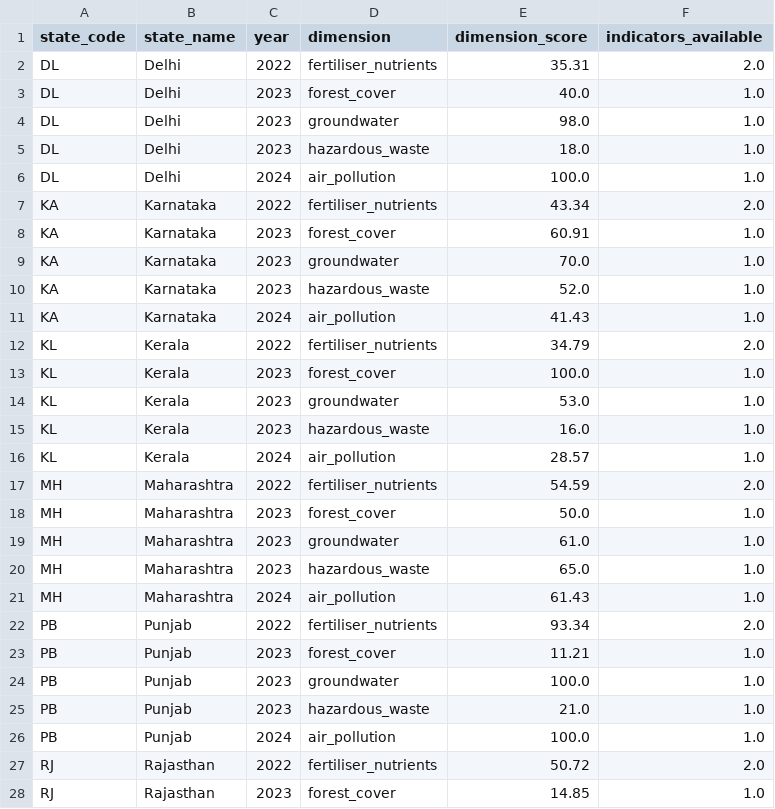
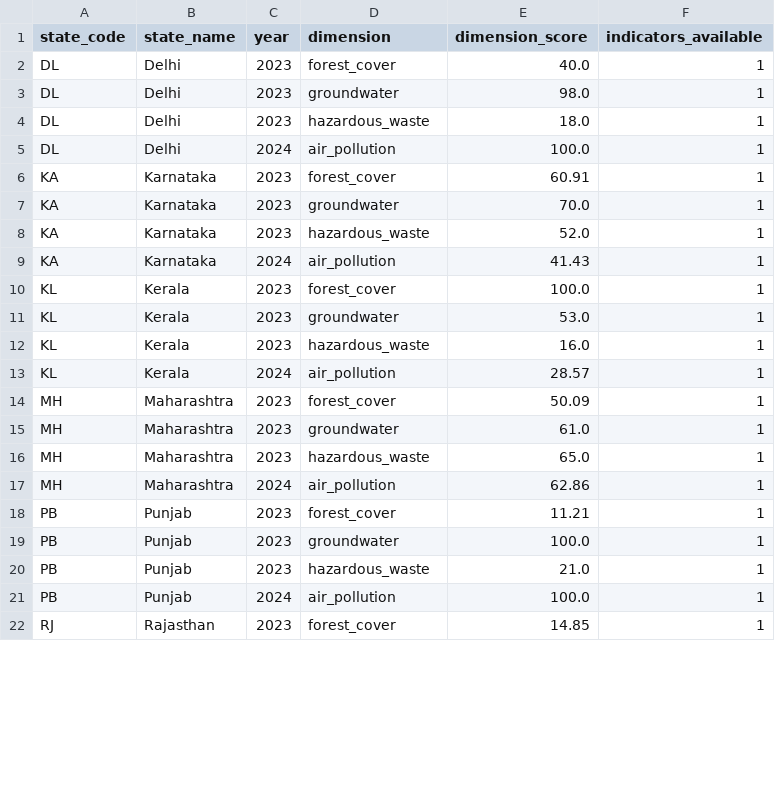
Before and after one commit to Harshk11179/Horizon, a CSV file: src/data/dimension_scores.csv, drawn as a sheet; only a part is shown; the diff covers the shown part only.

```diff
--- a/src/data/dimension_scores.csv
+++ b/src/data/dimension_scores.csv
@@ -1,28 +1,22 @@
 state_code,state_name,year,dimension,dimension_score,indicators_available
-DL,Delhi,2022,fertiliser_nutrients,35.31,2.0
-DL,Delhi,2023,forest_cover,40.0,1.0
-DL,Delhi,2023,groundwater,98.0,1.0
-DL,Delhi,2023,hazardous_waste,18.0,1.0
-DL,Delhi,2024,air_pollution,100.0,1.0
-KA,Karnataka,2022,fertiliser_nutrients,43.34,2.0
-KA,Karnataka,2023,forest_cover,60.91,1.0
-KA,Karnataka,2023,groundwater,70.0,1.0
-KA,Karnataka,2023,hazardous_waste,52.0,1.0
-KA,Karnataka,2024,air_pollution,41.43,1.0
-KL,Kerala,2022,fertiliser_nutrients,34.79,2.0
-KL,Kerala,2023,forest_cover,100.0,1.0
-KL,Kerala,2023,groundwater,53.0,1.0
-KL,Kerala,2023,hazardous_waste,16.0,1.0
-KL,Kerala,2024,air_pollution,28.57,1.0
-MH,Maharashtra,2022,fertiliser_nutrients,54.59,2.0
-MH,Maharashtra,2023,forest_cover,50.0,1.0
-MH,Maharashtra,2023,groundwater,61.0,1.0
-MH,Maharashtra,2023,hazardous_waste,65.0,1.0
-MH,Maharashtra,2024,air_pollution,61.43,1.0
-PB,Punjab,2022,fertiliser_nutrients,93.34,2.0
-PB,Punjab,2023,forest_cover,11.21,1.0
-PB,Punjab,2023,groundwater,100.0,1.0
-PB,Punjab,2023,hazardous_waste,21.0,1.0
-PB,Punjab,2024,air_pollution,100.0,1.0
-RJ,Rajasthan,2022,fertiliser_nutrients,50.72,2.0
-RJ,Rajasthan,2023,forest_cover,14.85,1.0
+DL,Delhi,2023,forest_cover,40.0,1
+DL,Delhi,2023,groundwater,98.0,1
+DL,Delhi,2023,hazardous_waste,18.0,1
+DL,Delhi,2024,air_pollution,100.0,1
+KA,Karnataka,2023,forest_cover,60.91,1
+KA,Karnataka,2023,groundwater,70.0,1
+KA,Karnataka,2023,hazardous_waste,52.0,1
+KA,Karnataka,2024,air_pollution,41.43,1
+KL,Kerala,2023,forest_cover,100.0,1
+KL,Kerala,2023,groundwater,53.0,1
+KL,Kerala,2023,hazardous_waste,16.0,1
+KL,Kerala,2024,air_pollution,28.57,1
+MH,Maharashtra,2023,forest_cover,50.09,1
+MH,Maharashtra,2023,groundwater,61.0,1
+MH,Maharashtra,2023,hazardous_waste,65.0,1
+MH,Maharashtra,2024,air_pollution,62.86,1
+PB,Punjab,2023,forest_cover,11.21,1
+PB,Punjab,2023,groundwater,100.0,1
+PB,Punjab,2023,hazardous_waste,21.0,1
+PB,Punjab,2024,air_pollution,100.0,1
+RJ,Rajasthan,2023,forest_cover,14.85,1
```
Also changed, not shown: 6 added rows and 3 edited cells elsewhere in this file, src/data/citizen_scores.csv, src/data/indicator_scores.csv, 24 other files.
